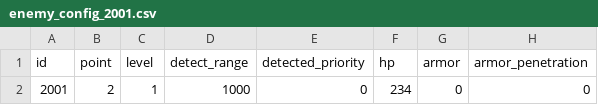
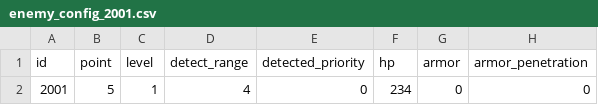
Before and after one commit to Chidt12/simple_action_rougelike, a CSV file: SimpleActionRoguelike/Assets/_Game/Csv/entities/enemy_config/enemy_config_2001.csv, drawn as a sheet; only a part is shown; the diff names each change by its address in the sheet, - before the commit and + after, or states it on an @@ line.

```diff
--- a/SimpleActionRoguelike/Assets/_Game/Csv/entities/enemy_config/enemy_config_2001.csv
+++ b/SimpleActionRoguelike/Assets/_Game/Csv/entities/enemy_config/enemy_config_2001.csv
-B2 (point): 2
+B2 (point): 5
-D2 (detect_range): 1000
+D2 (detect_range): 4
```
Also changed, not shown: 39 other files.
